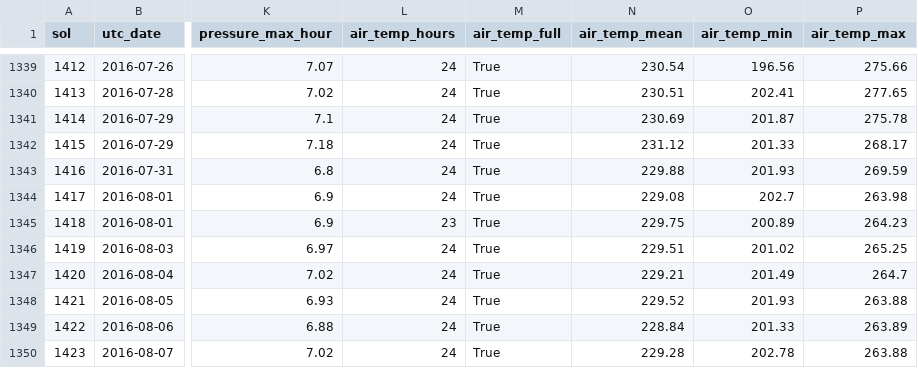
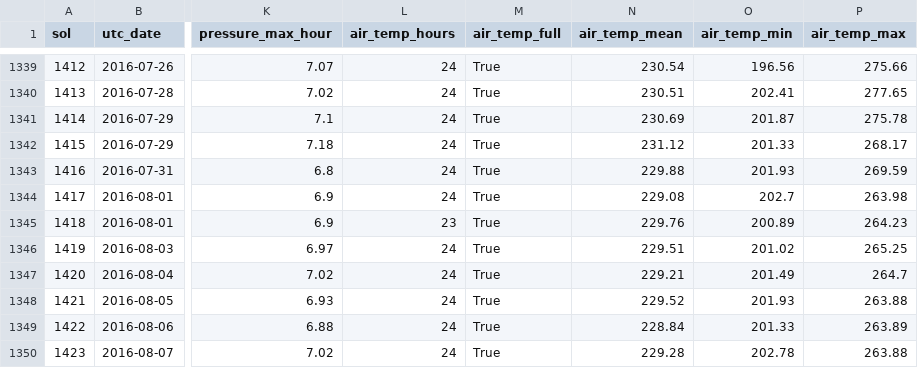
Before and after one commit to mcsyme11-byte/NASA-Data-and-API-Projects, a CSV file: mars-data/data/rems/sols.csv, drawn as a sheet; only a part is shown, gaps mark what is left out; the diff names each change by its address in the sheet, - before the commit and + after, or states it on an @@ line.

```diff
--- a/mars-data/data/rems/sols.csv
+++ b/mars-data/data/rems/sols.csv
-N1345 (air_temp_mean): 229.75
+N1345 (air_temp_mean): 229.76
```
Also changed, not shown: 2 other files.
